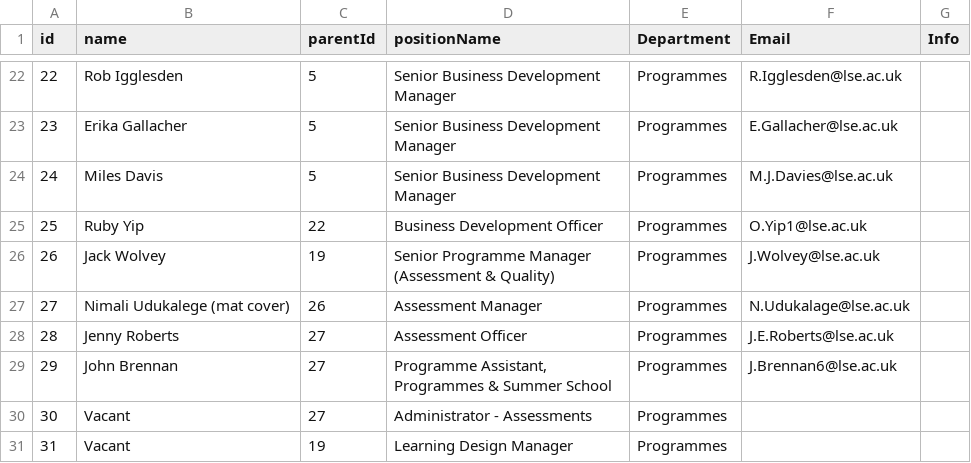
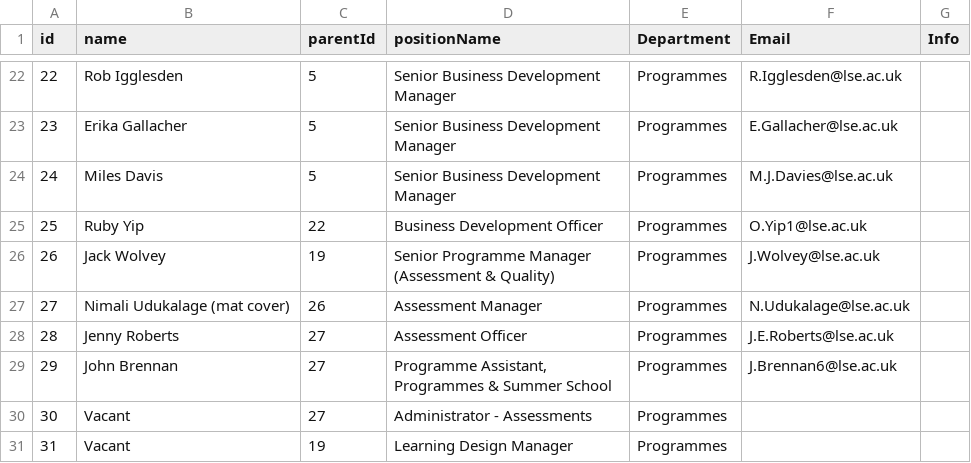
Before and after one commit to ExtendedEducation/org-chart, a CSV file: misc/data.csv, drawn as a sheet; only a part is shown, gaps mark what is left out.

Commit message:
Update data.csv

```diff
--- a/misc/data.csv
+++ b/misc/data.csv
@@ -26,3 +26,3 @@ id,name,parentId,positionName,Department,Email,Info
 26,Jack Wolvey,19,Senior Programme Manager (Assessment & Quality),Programmes,J.Wolvey@lse.ac.uk,
-27,Nimali Udukalege (mat cover),26,Assessment Manager,Programmes,N.Udukalage@lse.ac.uk,
+27,Nimali Udukalage (mat cover),26,Assessment Manager,Programmes,N.Udukalage@lse.ac.uk,
 28,Jenny Roberts,27,Assessment Officer,Programmes,J.E.Roberts@lse.ac.uk,
```
